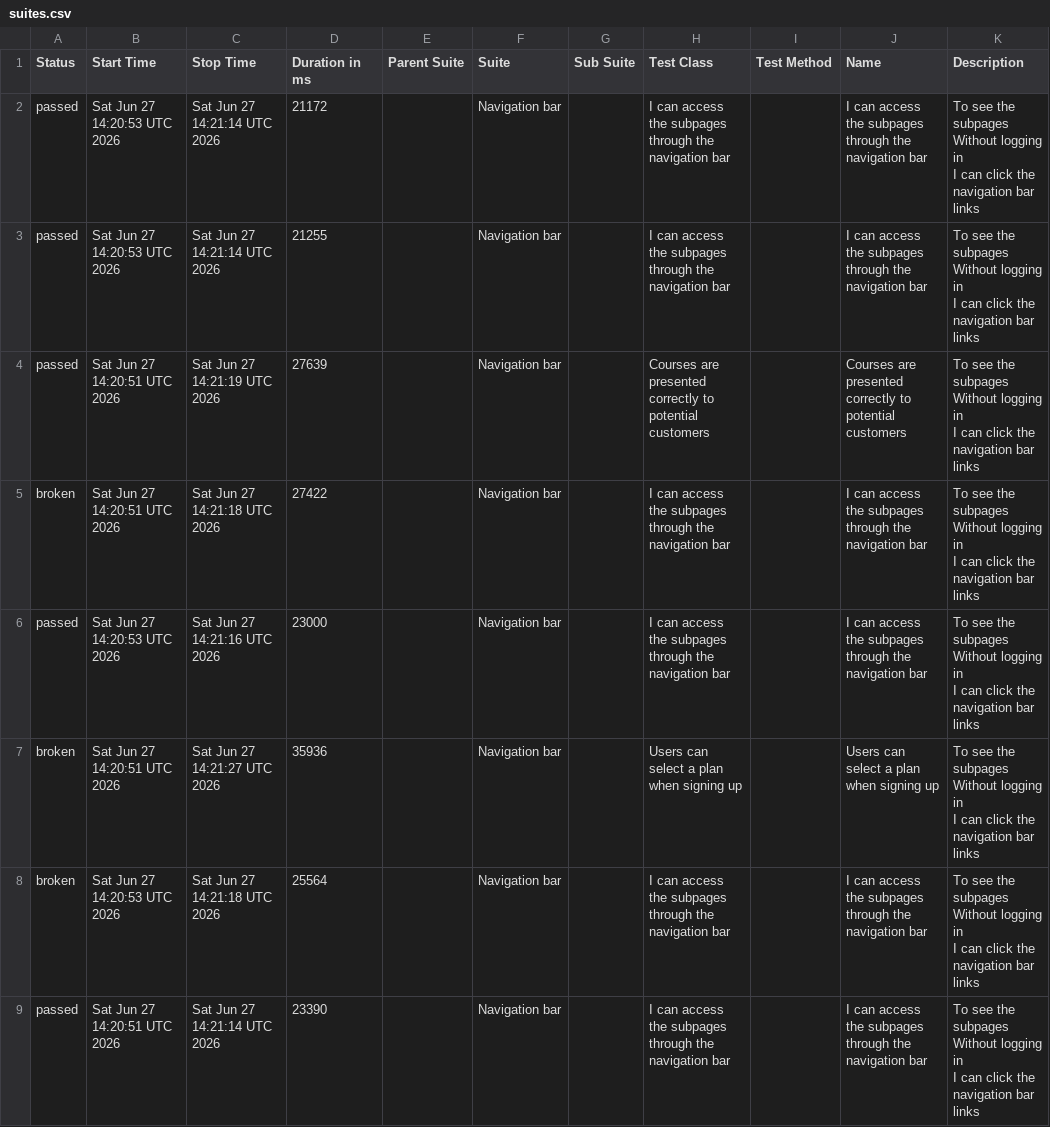
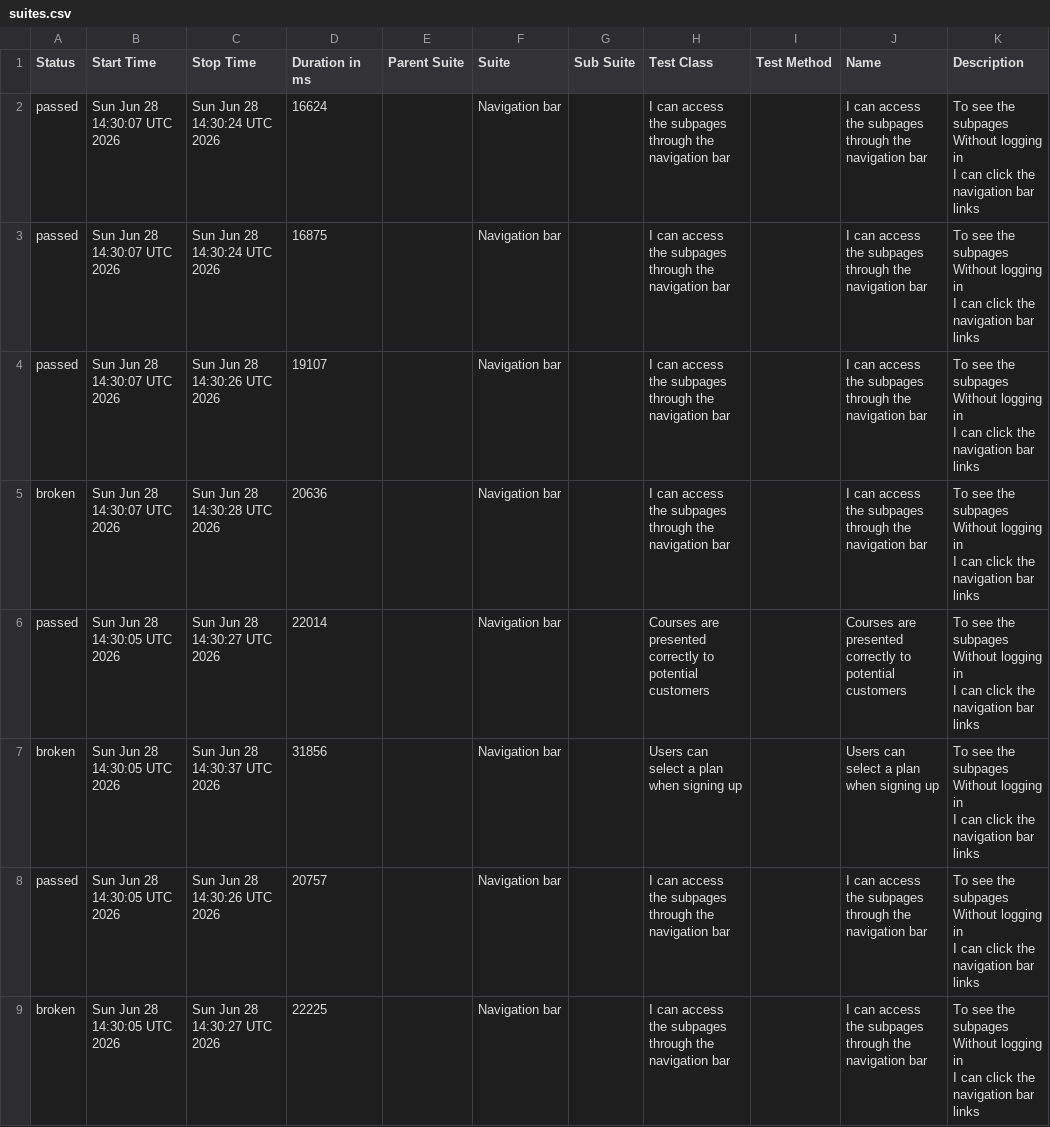
Before and after one commit to ingmarcela27/ci-reporting-building-block, a CSV file: allureReport/data/suites.csv, drawn as a sheet.

```diff
--- a/allureReport/data/suites.csv
+++ b/allureReport/data/suites.csv
@@ -1,25 +1,25 @@
 "Status","Start Time","Stop Time","Duration in ms","Parent Suite","Suite","Sub Suite","Test Class","Test Method","Name","Description"
-"passed","Sat Jun 27 14:20:53 UTC 2026","Sat Jun 27 14:21:14 UTC 2026","21172","","Navigation bar","","I can access the subpages through the navigation bar","","I can access the subpages through the navigation bar","  To see the subpages
-  Without logging in
-  I can click the navigation bar links"
-"passed","Sat Jun 27 14:20:53 UTC 2026","Sat Jun 27 14:21:14 UTC 2026","21255","","Navigation bar","","I can access the subpages through the navigation bar","","I can access the subpages through the navigation bar","  To see the subpages
-  Without logging in
-  I can click the navigation bar links"
-"passed","Sat Jun 27 14:20:51 UTC 2026","Sat Jun 27 14:21:19 UTC 2026","27639","","Navigation bar","","Courses are presented correctly to potential customers","","Courses are presented correctly to potential customers","  To see the subpages
-  Without logging in
-  I can click the navigation bar links"
-"broken","Sat Jun 27 14:20:51 UTC 2026","Sat Jun 27 14:21:18 UTC 2026","27422","","Navigation bar","","I can access the subpages through the navigation bar","","I can access the subpages through the navigation bar","  To see the subpages
-  Without logging in
-  I can click the navigation bar links"
-"passed","Sat Jun 27 14:20:53 UTC 2026","Sat Jun 27 14:21:16 UTC 2026","23000","","Navigation bar","","I can access the subpages through the navigation bar","","I can access the subpages through the navigation bar","  To see the subpages
-  Without logging in
-  I can click the navigation bar links"
-"broken","Sat Jun 27 14:20:51 UTC 2026","Sat Jun 27 14:21:27 UTC 2026","35936","","Navigation bar","","Users can select a plan when signing up","","Users can select a plan when signing up","  To see the subpages
-  Without logging in
-  I can click the navigation bar links"
-"broken","Sat Jun 27 14:20:53 UTC 2026","Sat Jun 27 14:21:18 UTC 2026","25564","","Navigation bar","","I can access the subpages through the navigation bar","","I can access the subpages through the navigation bar","  To see the subpages
-  Without logging in
-  I can click the navigation bar links"
-"passed","Sat Jun 27 14:20:51 UTC 2026","Sat Jun 27 14:21:14 UTC 2026","23390","","Navigation bar","","I can access the subpages through the navigation bar","","I can access the subpages through the navigation bar","  To see the subpages
-  Without logging in
-  I can click the navigation bar links"
+"passed","Sun Jun 28 14:30:07 UTC 2026","Sun Jun 28 14:30:24 UTC 2026","16624","","Navigation bar","","I can access the subpages through the navigation bar","","I can access the subpages through the navigation bar","  To see the subpages
+  Without logging in
+  I can click the navigation bar links"
+"passed","Sun Jun 28 14:30:07 UTC 2026","Sun Jun 28 14:30:24 UTC 2026","16875","","Navigation bar","","I can access the subpages through the navigation bar","","I can access the subpages through the navigation bar","  To see the subpages
+  Without logging in
+  I can click the navigation bar links"
+"passed","Sun Jun 28 14:30:07 UTC 2026","Sun Jun 28 14:30:26 UTC 2026","19107","","Navigation bar","","I can access the subpages through the navigation bar","","I can access the subpages through the navigation bar","  To see the subpages
+  Without logging in
+  I can click the navigation bar links"
+"broken","Sun Jun 28 14:30:07 UTC 2026","Sun Jun 28 14:30:28 UTC 2026","20636","","Navigation bar","","I can access the subpages through the navigation bar","","I can access the subpages through the navigation bar","  To see the subpages
+  Without logging in
+  I can click the navigation bar links"
+"passed","Sun Jun 28 14:30:05 UTC 2026","Sun Jun 28 14:30:27 UTC 2026","22014","","Navigation bar","","Courses are presented correctly to potential customers","","Courses are presented correctly to potential customers","  To see the subpages
+  Without logging in
+  I can click the navigation bar links"
+"broken","Sun Jun 28 14:30:05 UTC 2026","Sun Jun 28 14:30:37 UTC 2026","31856","","Navigation bar","","Users can select a plan when signing up","","Users can select a plan when signing up","  To see the subpages
+  Without logging in
+  I can click the navigation bar links"
+"passed","Sun Jun 28 14:30:05 UTC 2026","Sun Jun 28 14:30:26 UTC 2026","20757","","Navigation bar","","I can access the subpages through the navigation bar","","I can access the subpages through the navigation bar","  To see the subpages
+  Without logging in
+  I can click the navigation bar links"
+"broken","Sun Jun 28 14:30:05 UTC 2026","Sun Jun 28 14:30:27 UTC 2026","22225","","Navigation bar","","I can access the subpages through the navigation bar","","I can access the subpages through the navigation bar","  To see the subpages
+  Without logging in
+  I can click the navigation bar links"
```
Also changed, not shown: 37 other files.
